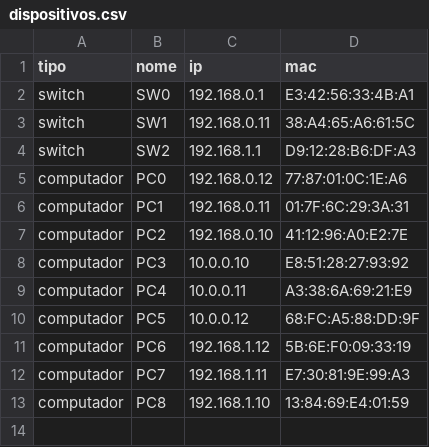
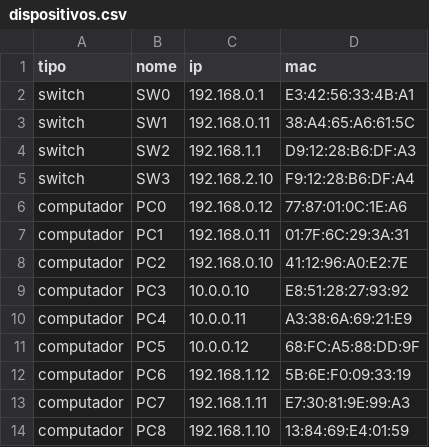
Before and after one commit to joseneto0/ProjetoFinal---PED, a CSV file: dispositivos.csv, drawn as a sheet; the diff names each change by its address in the sheet, - before the commit and + after, or states it on an @@ line.

```diff
--- a/dispositivos.csv
+++ b/dispositivos.csv
+row 5: switch | SW3 | 192.168.2.10 | F9:12:28:B6:DF:A4
```
Also changed, not shown: 4 other files.
